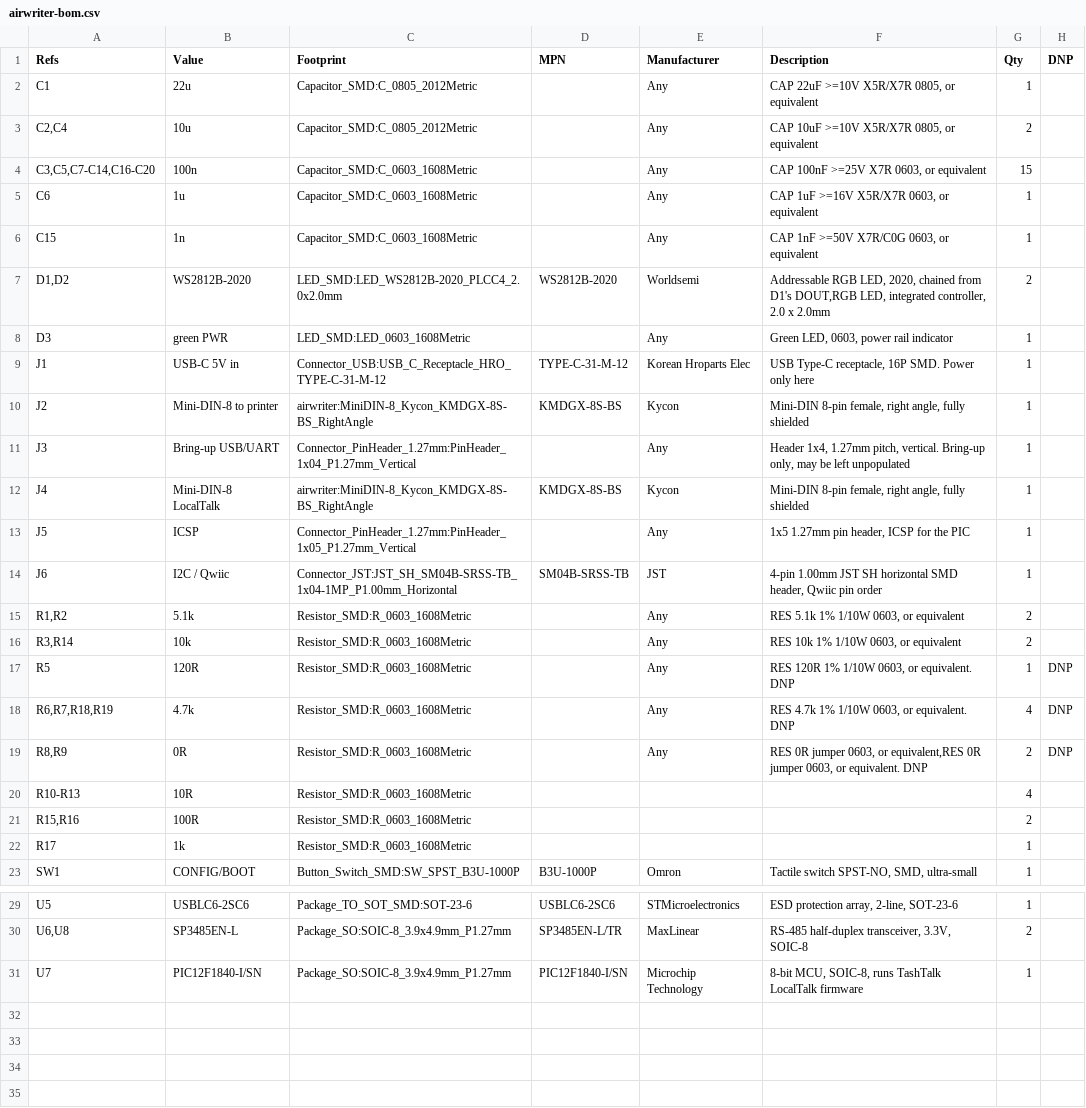
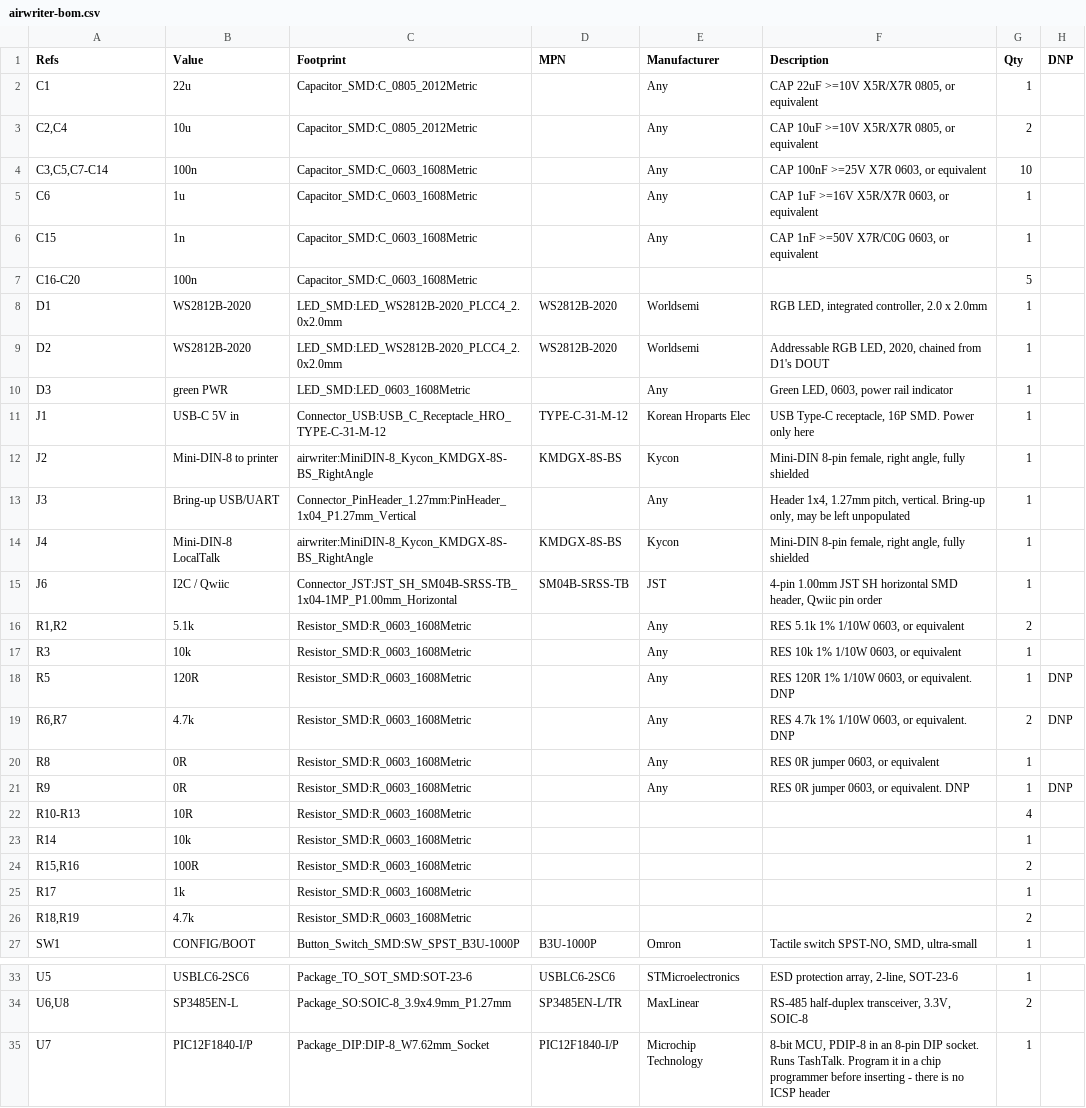
Before and after one commit to wr/airwriter, a CSV file: hardware/airwriter/fab/airwriter-bom.csv, drawn as a sheet; only a part is shown, gaps mark what is left out.

Commit message:
Socket the PIC and drop the ICSP header
U7 becomes a PIC12F1840-I/P in PDIP-8, seated in an 8-pin DIP socket, and J5 goes
away. TashTalk gets flashed in a chip programmer before the part is inserted, so a
PIC that will not take firmware never gets soldered down and there is no header
that exists purely for a one-time factory step.

MCLR now ties to +3V3. It was only ever wired to J5 pin 1, so with no programmer
attached it was floating -- held up by nothing but the PIC's internal weak pull-up.
There is no in-circuit programming left to protect, so no series resistor. This does
give up TashTalk's reset-and-tristate feature, which only matters when something
else shares the RS-422 driver; nothing here does. Run MCLR to a spare GPIO if that
ever changes.

The socket is 10.7 x 10.8mm against the SOIC-8's 7.8 x 4.9, so the top-right block
spread out: U7 centres on (133.5, 69), C17/R14/R18/R19 moved right to x=141.5, and
R15/R16 dropped to y=76. Watch the DIP-8 footprint origin -- it is pad 1, not the
body centre, offset 3.81mm in both axes.

The socket is not a BOM line, because kicad-cli only emits parts with a schematic
symbol and the socket is a footprint, not a part. Buy it separately: LCSC C72124,
$0.024. U7's BOM description says so. The PIC itself moves to Mouser or Digi-Key --
LCSC stocks only the SOIC.

J6 is now labelled I2C DISPLAY, which is what the port is actually for.

Also: "schematic parity clean" in the handoff was never verified. kicad-cli only
runs that check with --schematic-parity and no earlier run passed it. The real count
is 15, was 16, and the one that went away was J5's. All of them are field-text
mismatches, the four mounting holes having no symbol, and net conflicts on pads that
are genuinely unconnected. No wiring errors. Corrected the claim.

Re-routed and re-stitched: 61 stitching vias, 6 pour fragments unjoined. DRC is down
to a single violation, the known U1 library mismatch from its 0.30mm vias. ERC
unchanged at four pre-existing warnings. Drill floor still 0.300mm.

```diff
--- a/hardware/airwriter/fab/airwriter-bom.csv
+++ b/hardware/airwriter/fab/airwriter-bom.csv
@@ -3,6 +3,8 @@
 "C2,C4","10u","Capacitor_SMD:C_0805_2012Metric","","Any","CAP 10uF >=10V X5R/X7R 0805, or equivalent","2",""
-"C3,C5,C7-C14,C16-C20","100n","Capacitor_SMD:C_0603_1608Metric","","Any","CAP 100nF >=25V X7R 0603, or equivalent","15",""
+"C3,C5,C7-C14","100n","Capacitor_SMD:C_0603_1608Metric","","Any","CAP 100nF >=25V X7R 0603, or equivalent","10",""
 "C6","1u","Capacitor_SMD:C_0603_1608Metric","","Any","CAP 1uF >=16V X5R/X7R 0603, or equivalent","1",""
 "C15","1n","Capacitor_SMD:C_0603_1608Metric","","Any","CAP 1nF >=50V X7R/C0G 0603, or equivalent","1",""
-"D1,D2","WS2812B-2020","LED_SMD:LED_WS2812B-2020_PLCC4_2.0x2.0mm","WS2812B-2020","Worldsemi","Addressable RGB LED, 2020, chained from D1's DOUT,RGB LED, integrated controller, 2.0 x 2.0mm","2",""
+"C16-C20","100n","Capacitor_SMD:C_0603_1608Metric","","","","5",""
+"D1","WS2812B-2020","LED_SMD:LED_WS2812B-2020_PLCC4_2.0x2.0mm","WS2812B-2020","Worldsemi","RGB LED, integrated controller, 2.0 x 2.0mm","1",""
+"D2","WS2812B-2020","LED_SMD:LED_WS2812B-2020_PLCC4_2.0x2.0mm","WS2812B-2020","Worldsemi","Addressable RGB LED, 2020, chained from D1's DOUT","1",""
 "D3","green PWR","LED_SMD:LED_0603_1608Metric","","Any","Green LED, 0603, power rail indicator","1",""
@@ -12,12 +14,14 @@
 "J4","Mini-DIN-8 LocalTalk","airwriter:MiniDIN-8_Kycon_KMDGX-8S-BS_RightAngle","KMDGX-8S-BS","Kycon","Mini-DIN 8-pin female, right angle, fully shielded","1",""
-"J5","ICSP","Connector_PinHeader_1.27mm:PinHeader_1x05_P1.27mm_Vertical","","Any","1x5 1.27mm pin header, ICSP for the PIC","1",""
 "J6","I2C / Qwiic","Connector_JST:JST_SH_SM04B-SRSS-TB_1x04-1MP_P1.00mm_Horizontal","SM04B-SRSS-TB","JST","4-pin 1.00mm JST SH horizontal SMD header, Qwiic pin order","1",""
 "R1,R2","5.1k","Resistor_SMD:R_0603_1608Metric","","Any","RES 5.1k 1% 1/10W 0603, or equivalent","2",""
-"R3,R14","10k","Resistor_SMD:R_0603_1608Metric","","Any","RES 10k 1% 1/10W 0603, or equivalent","2",""
+"R3","10k","Resistor_SMD:R_0603_1608Metric","","Any","RES 10k 1% 1/10W 0603, or equivalent","1",""
 "R5","120R","Resistor_SMD:R_0603_1608Metric","","Any","RES 120R 1% 1/10W 0603, or equivalent. DNP","1","DNP"
-"R6,R7,R18,R19","4.7k","Resistor_SMD:R_0603_1608Metric","","Any","RES 4.7k 1% 1/10W 0603, or equivalent. DNP","4","DNP"
-"R8,R9","0R","Resistor_SMD:R_0603_1608Metric","","Any","RES 0R jumper 0603, or equivalent,RES 0R jumper 0603, or equivalent. DNP","2","DNP"
+"R6,R7","4.7k","Resistor_SMD:R_0603_1608Metric","","Any","RES 4.7k 1% 1/10W 0603, or equivalent. DNP","2","DNP"
+"R8","0R","Resistor_SMD:R_0603_1608Metric","","Any","RES 0R jumper 0603, or equivalent","1",""
+"R9","0R","Resistor_SMD:R_0603_1608Metric","","Any","RES 0R jumper 0603, or equivalent. DNP","1","DNP"
 "R10-R13","10R","Resistor_SMD:R_0603_1608Metric","","","","4",""
+"R14","10k","Resistor_SMD:R_0603_1608Metric","","","","1",""
 "R15,R16","100R","Resistor_SMD:R_0603_1608Metric","","","","2",""
 "R17","1k","Resistor_SMD:R_0603_1608Metric","","","","1",""
+"R18,R19","4.7k","Resistor_SMD:R_0603_1608Metric","","","","2",""
 "SW1","CONFIG/BOOT","Button_Switch_SMD:SW_SPST_B3U-1000P","B3U-1000P","Omron","Tactile switch SPST-NO, SMD, ultra-small","1",""
@@ -30,2 +34,2 @@
 "U6,U8","SP3485EN-L","Package_SO:SOIC-8_3.9x4.9mm_P1.27mm","SP3485EN-L/TR","MaxLinear","RS-485 half-duplex transceiver, 3.3V, SOIC-8","2",""
-"U7","PIC12F1840-I/SN","Package_SO:SOIC-8_3.9x4.9mm_P1.27mm","PIC12F1840-I/SN","Microchip Technology","8-bit MCU, SOIC-8, runs TashTalk LocalTalk firmware","1",""
+"U7","PIC12F1840-I/P","Package_DIP:DIP-8_W7.62mm_Socket","PIC12F1840-I/P","Microchip Technology","8-bit MCU, PDIP-8 in an 8-pin DIP socket. Runs TashTalk. Program it in a chip programmer before inserting - there is no ICSP header","1",""
```
Also changed, not shown: hardware/airwriter/fab/airwriter-pos.csv, 43 other files.
